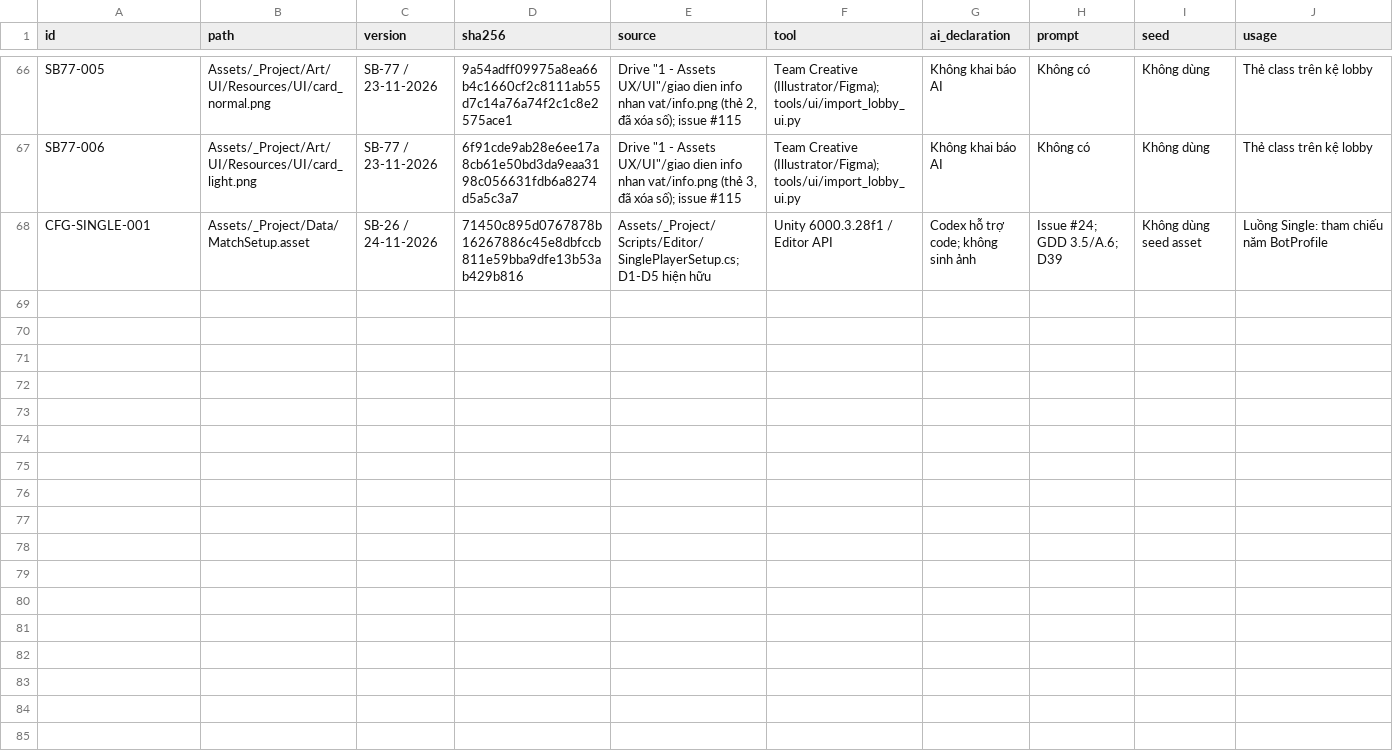
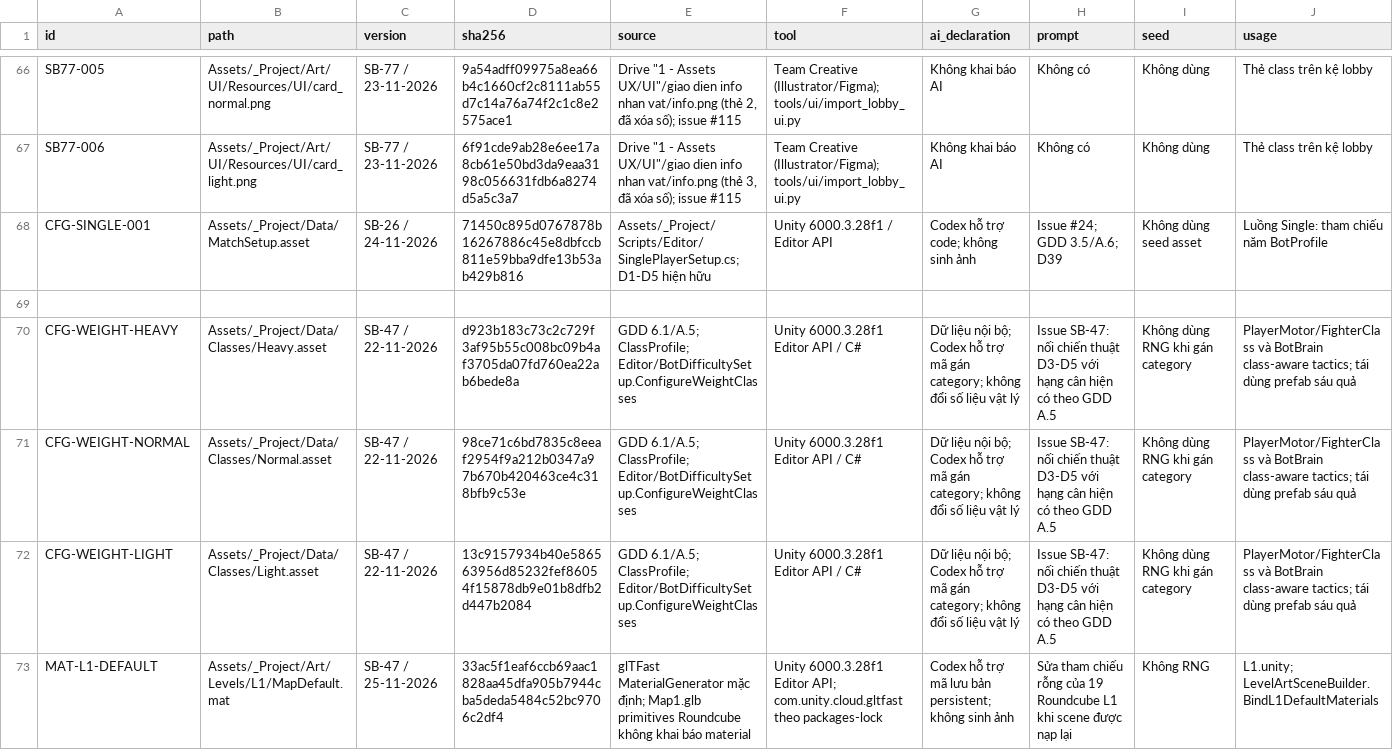
Before and after one commit to cornel05/squishy-bump, a CSV file: docs/asset-ledger.csv, drawn as a sheet; only a part is shown, gaps mark what is left out; rows hold the shown columns only; the diff names each change by its address in the sheet, - before the commit and + after, or states it on an @@ line.

```diff
--- a/docs/asset-ledger.csv
+++ b/docs/asset-ledger.csv
+row 69: (empty)
+row 70: CFG-WEIGHT-HEAVY | Assets/_Project/Data/Classes/Heavy.asset | SB-47 / 22-11-2026 | d923b183c73c2c729f3af95b55c008bc09b4af3705da07fd760ea22ab6bede8a | GDD 6.1/A.5; ClassProfile; Editor/BotDifficultySetup.ConfigureWeightClasses | Unity 6000.3.28f1 Editor API / C# | Dữ liệu nội bộ; Codex hỗ trợ mã gán category; không đổi số liệu vật lý | Issue SB-47: nối chiến thuật D3-D5 với hạng cân hiện có theo GDD A.5 | Không dùng RNG khi gán category | PlayerMotor/FighterClass và BotBrain class-aware tactics; tái dùng prefab sáu quả
+row 71: CFG-WEIGHT-NORMAL | Assets/_Project/Data/Classes/Normal.asset | SB-47 / 22-11-2026 | 98ce71c6bd7835c8eeaf2954f9a212b0347a97b670b420463ce4c318bfb9c53e | GDD 6.1/A.5; ClassProfile; Editor/BotDifficultySetup.ConfigureWeightClasses | Unity 6000.3.28f1 Editor API / C# | Dữ liệu nội bộ; Codex hỗ trợ mã gán category; không đổi số liệu vật lý | Issue SB-47: nối chiến thuật D3-D5 với hạng cân hiện có theo GDD A.5 | Không dùng RNG khi gán category | PlayerMotor/FighterClass và BotBrain class-aware tactics; tái dùng prefab sáu quả
+row 72: CFG-WEIGHT-LIGHT | Assets/_Project/Data/Classes/Light.asset | SB-47 / 22-11-2026 | 13c9157934b40e586563956d85232fef86054f15878db9e01b8dfb2d447b2084 | GDD 6.1/A.5; ClassProfile; Editor/BotDifficultySetup.ConfigureWeightClasses | Unity 6000.3.28f1 Editor API / C# | Dữ liệu nội bộ; Codex hỗ trợ mã gán category; không đổi số liệu vật lý | Issue SB-47: nối chiến thuật D3-D5 với hạng cân hiện có theo GDD A.5 | Không dùng RNG khi gán category | PlayerMotor/FighterClass và BotBrain class-aware tactics; tái dùng prefab sáu quả
+row 73: MAT-L1-DEFAULT | Assets/_Project/Art/Levels/L1/MapDefault.mat | SB-47 / 25-11-2026 | 33ac5f1eaf6ccb69aac1828aa45dfa905b7944cba5deda5484c52bc9706c2df4 | glTFast MaterialGenerator mặc định; Map1.glb primitives Roundcube không khai báo material | Unity 6000.3.28f1 Editor API; com.unity.cloud.gltfast theo packages-lock | Codex hỗ trợ mã lưu bản persistent; không sinh ảnh | Sửa tham chiếu rỗng của 19 Roundcube L1 khi scene được nạp lại | Không RNG | L1.unity; LevelArtSceneBuilder.BindL1DefaultMaterials
```
Also changed, not shown: 44 other files.
